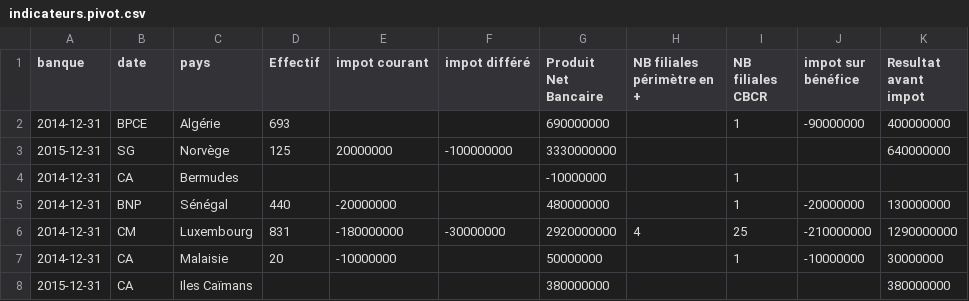
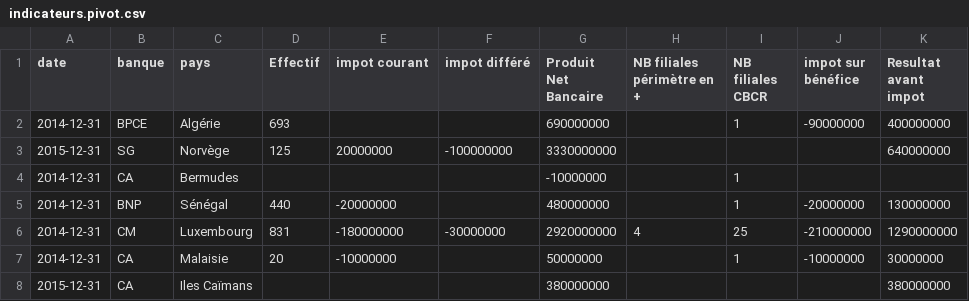
Before and after one commit to regardscitoyens/reporting_international, a CSV file: data/csv/indicateurs.pivot.csv, drawn as a sheet; only a part is shown; the diff names each change by its address in the sheet, - before the commit and + after, or states it on an @@ line.

Commit message:
Correction entête des données pivots

```diff
--- a/data/csv/indicateurs.pivot.csv
+++ b/data/csv/indicateurs.pivot.csv
-A1: banque
+A1: date
-B1: date
+B1: banque
```
Also changed, not shown: 1 other file.
